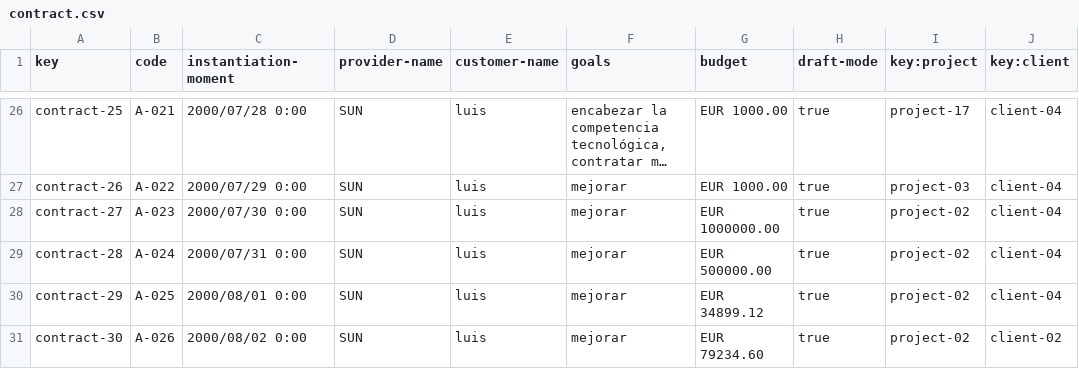
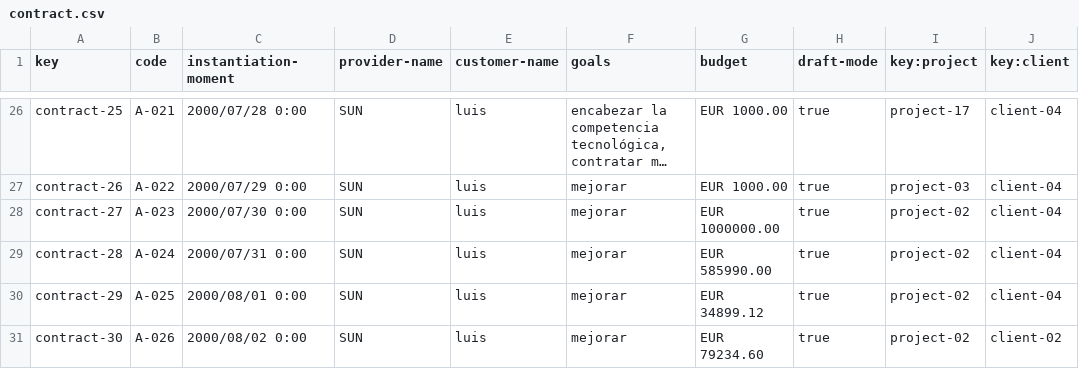
Before and after one commit to DP2-c1-028/Acme-SF-D01, a CSV file: src/main/webapp/WEB-INF/resources/sample-data/contract.csv, drawn as a sheet; only a part is shown, gaps mark what is left out; long unchanged cells end in ….

Commit message:
Actualización d evalidaciones de create y update de la entidad principal
La entidad principal contract ya es validada d ela forma corecta

```diff
--- a/src/main/webapp/WEB-INF/resources/sample-data/contract.csv
+++ b/src/main/webapp/WEB-INF/resources/sample-data/contract.csv
@@ -28,3 +28,3 @@ contract-26,A-022,2000/07/29 0:00,SUN,luis,mejorar,EUR 1000.00,true,project-03,c
 contract-27,A-023,2000/07/30 0:00,SUN,luis,mejorar,EUR 1000000.00,true,project-02,client-04
-contract-28,A-024,2000/07/31 0:00,SUN,luis,mejorar,EUR 500000.00,true,project-02,client-04
+contract-28,A-024,2000/07/31 0:00,SUN,luis,mejorar,EUR 585990.00,true,project-02,client-04
 contract-29,A-025,2000/08/01 0:00,SUN,luis,mejorar,EUR 34899.12,true,project-02,client-04
```
Also changed, not shown: 5 other files.
